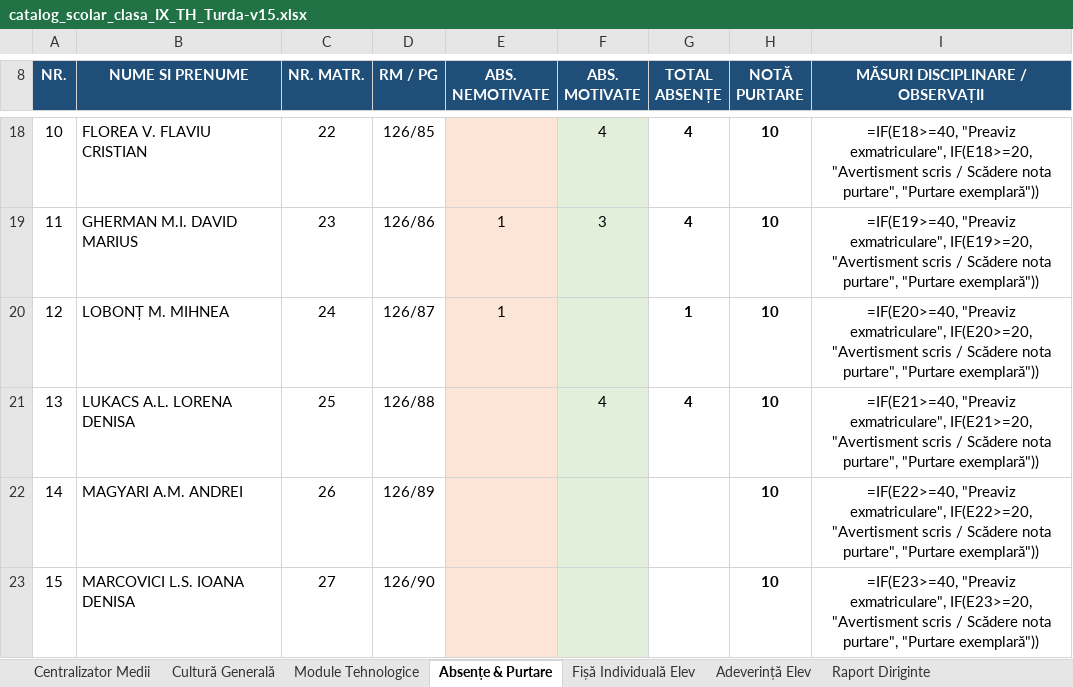
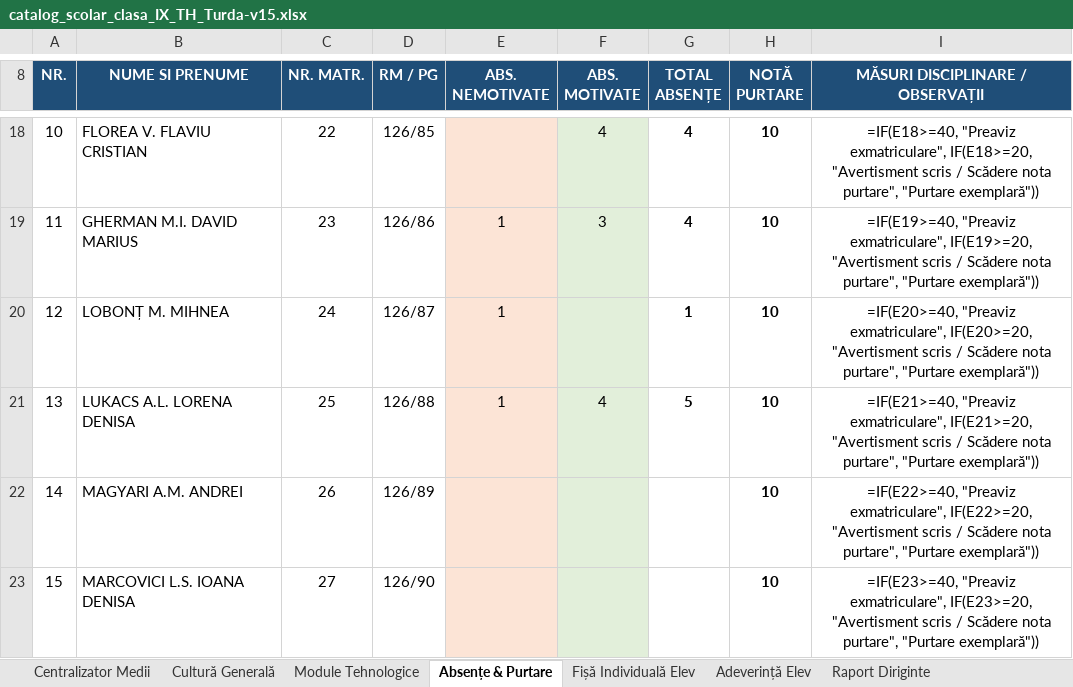
Before and after one commit to profudeconta-sketch/catalog-online, an Excel workbook: catalog_scolar_clasa_IX_TH_Turda-v15.xlsx, sheet Absențe & Purtare, drawn as a sheet; only a part is shown, gaps mark what is left out; values as stored, in another font and other column widths than the file's, no borders; formulas without a stored value are shown as written; 1 other sheet too large or unreadable and not compared; the diff names each change by its address in the sheet, - before the commit and + after, or states it on an @@ line.

Commit message:
Update automat catalog: 28.09.2026 12:17

```diff
--- a/catalog_scolar_clasa_IX_TH_Turda-v15.xlsx (sheet Absențe & Purtare)
+++ b/catalog_scolar_clasa_IX_TH_Turda-v15.xlsx (sheet Absențe & Purtare)
-E21 (ABS. NEMOTIVATE): (empty)
+E21 (ABS. NEMOTIVATE): 1
-G21 (TOTAL ABSENȚE): 4
+G21 (TOTAL ABSENȚE): 5
```
Also changed, not shown: sheet Centralizator Medii.
